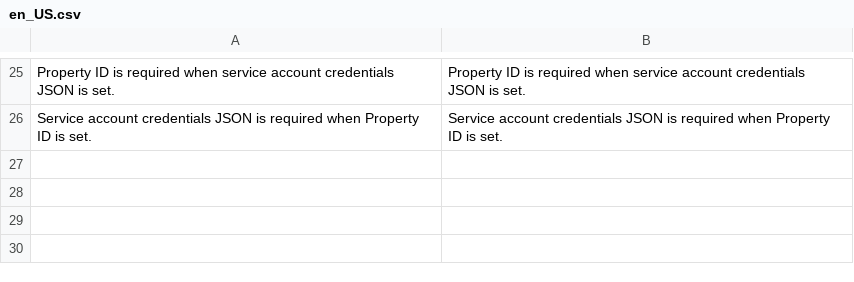
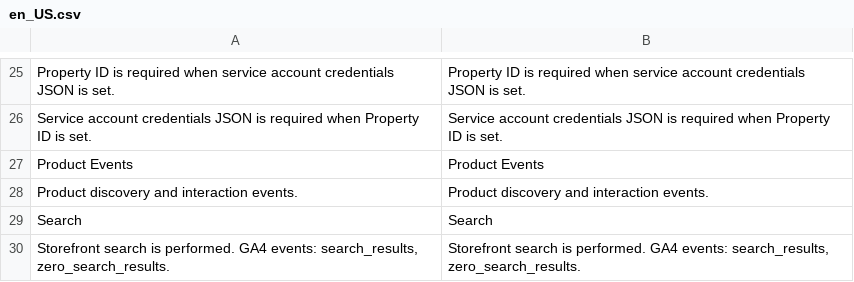
Before and after one commit to spryker-eco/google-analytics, a CSV file: data/translation/Zed/en_US.csv, drawn as a sheet; only a part is shown, gaps mark what is left out; the diff names each change by its address in the sheet, - before the commit and + after, or states it on an @@ line.

```diff
--- a/data/translation/Zed/en_US.csv
+++ b/data/translation/Zed/en_US.csv
+row 27: Product Events | Product Events
+row 28: Product discovery and interaction events. | Product discovery and interaction events.
+row 29: Search | Search
+row 30: Storefront search is performed. GA4 events: search_results, zero_search_results. | Storefront search is performed. GA4 events: search_results, zero_search_results.
```
Also changed, not shown: data/translation/Zed/de_DE.csv, 3 other files.
